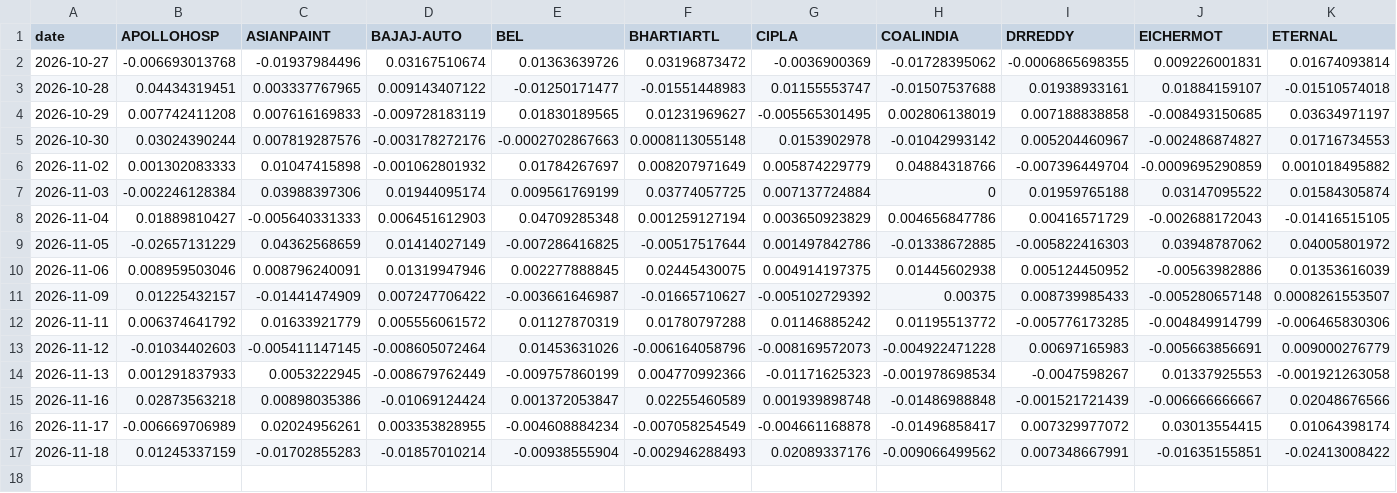
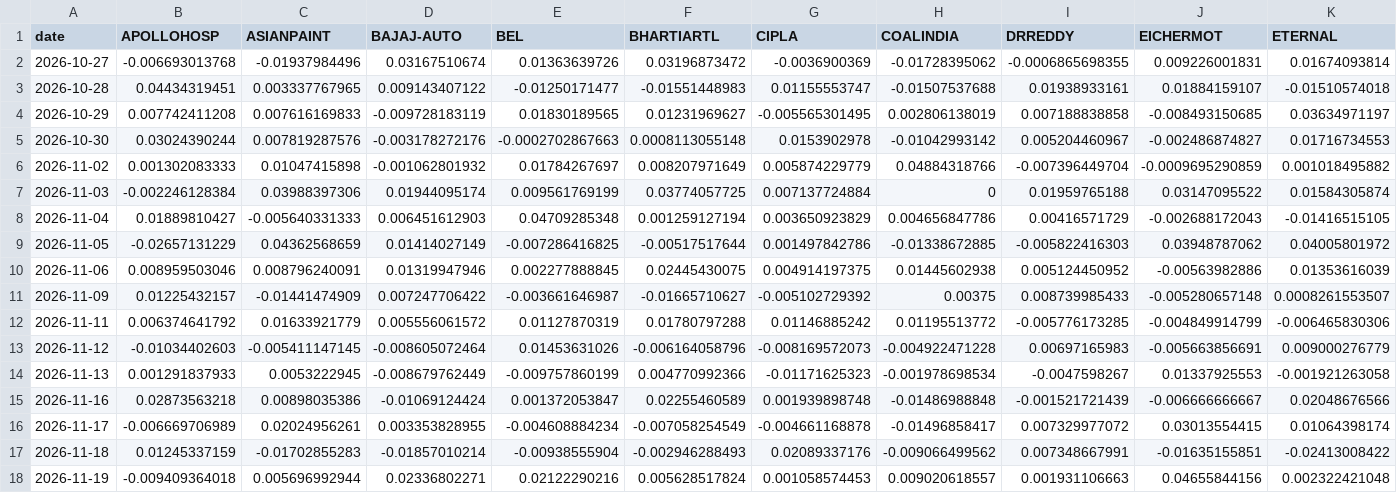
Before and after one commit to khatuaryan10-ops/nifty50-portfolio-risk-models, a CSV file: data/returns.csv, drawn as a sheet; only a part is shown; rows hold the shown columns only; the diff names each change by its address in the sheet, - before the commit and + after, or states it on an @@ line.

```diff
--- a/data/returns.csv
+++ b/data/returns.csv
+row 18: 2026-11-19 | -0.009409364018 | 0.005696992944 | 0.02336802271 | 0.02122290216 | 0.005628517824 | 0.001058574453 | 0.009020618557 | 0.001931106663 | 0.04655844156 | 0.002322421048
```
Also changed, not shown: data/job_log.csv, data/prices_raw.csv, 3 other files.
